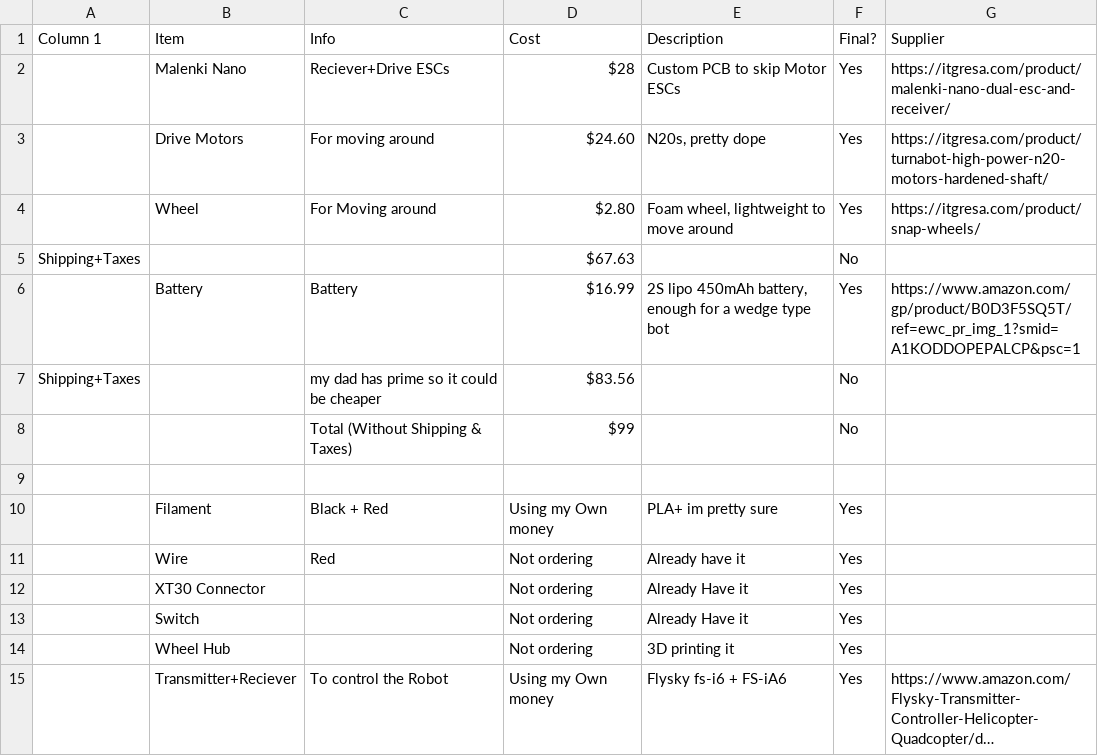
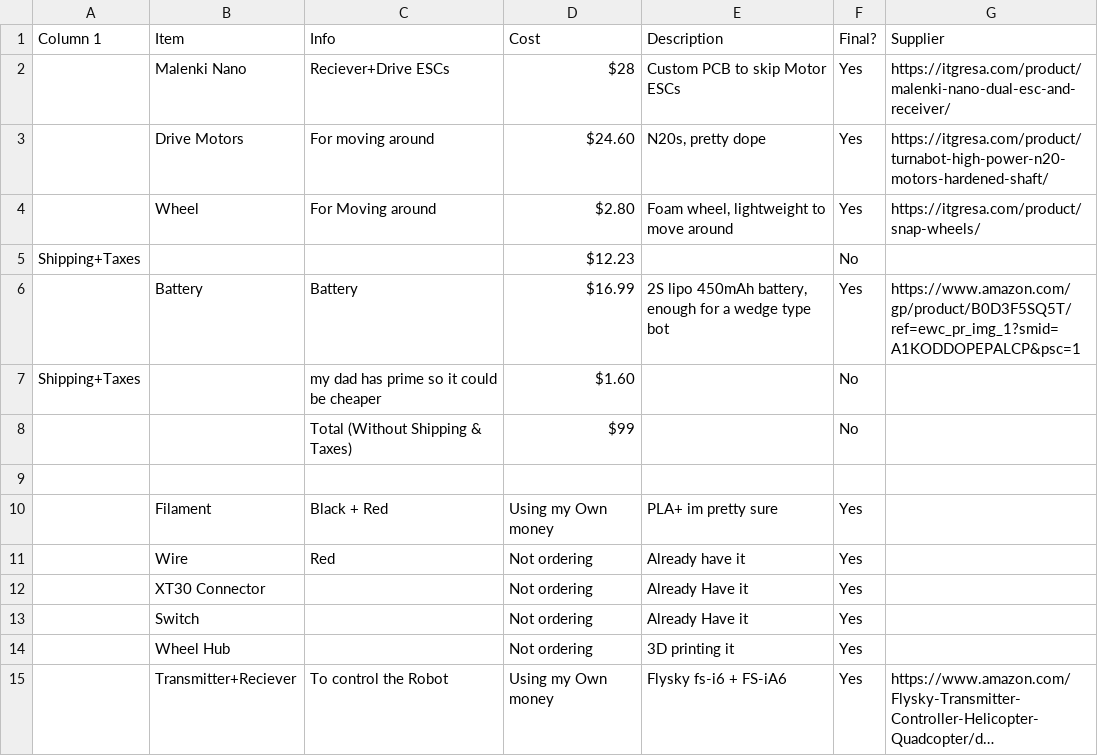
Before and after one commit to ayushj-18/goli-v1, a CSV file: BOM_goliV1.csv, drawn as a sheet; long unchanged cells end in ….

Commit message:
Update BOM_goliV1.csv

```diff
--- a/BOM_goliV1.csv
+++ b/BOM_goliV1.csv
@@ -4,5 +4,5 @@ Column 1,Item,Info,Cost,Description,Final?,Supplier
 ,Wheel,For Moving around,$2.80,"Foam wheel, lightweight to move around",Yes,https://itgresa.com/product/snap-wheels/
-Shipping+Taxes,,,$67.63,,No,
+Shipping+Taxes,,,$12.23,,No,
 ,Battery,Battery,$16.99,"2S lipo 450mAh battery, enough for a wedge type bot",Yes,https://www.amazon.com/gp/product/B0D3F5SQ5T/ref=ewc_pr_img_1?smid=A1KODDOPEPALCP&psc=1
-Shipping+Taxes,,my dad has prime so it could be cheaper,$83.56,,No,
+Shipping+Taxes,,my dad has prime so it could be cheaper,$1.60,,No,
 ,,Total (Without Shipping & Taxes),$99,,No,
```
